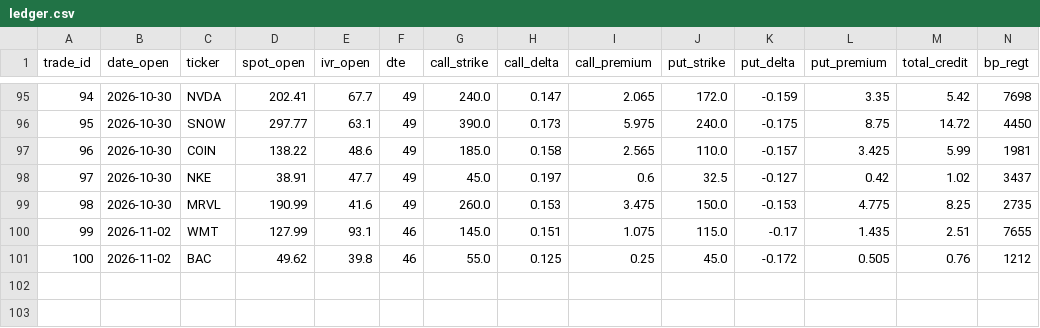
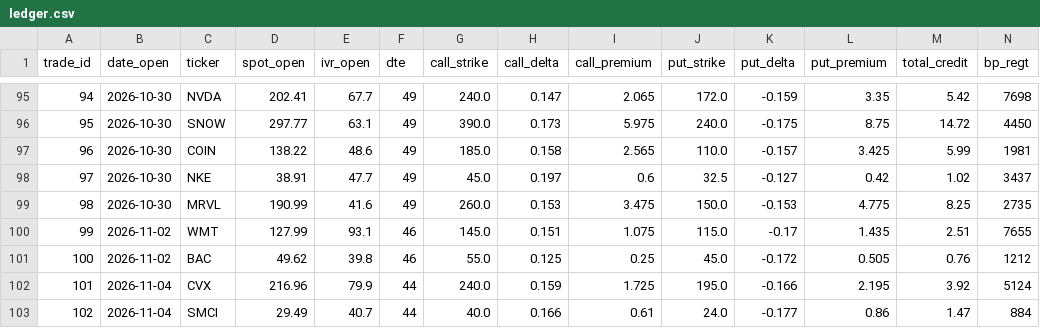
Before and after one commit to daugpinigu/tt-strangle-dashboard, a CSV file: ledger.csv, drawn as a sheet; only a part is shown, gaps mark what is left out; rows hold the shown columns only; the diff names each change by its address in the sheet, - before the commit and + after, or states it on an @@ line.

```diff
--- a/ledger.csv
+++ b/ledger.csv
+row 102: 101 | 2026-11-04 | CVX | 216.96 | 79.9 | 44 | 240.0 | 0.159 | 1.725 | 195.0 | -0.166 | 2.195 | 3.92 | 5124
+row 103: 102 | 2026-11-04 | SMCI | 29.49 | 40.7 | 44 | 40.0 | 0.166 | 0.61 | 24.0 | -0.177 | 0.86 | 1.47 | 884
```
Also changed, not shown: 5 other files.
